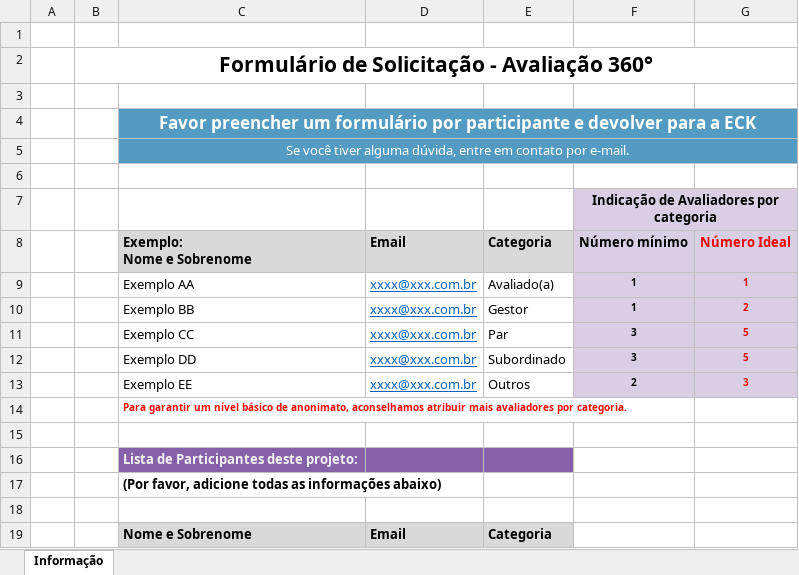
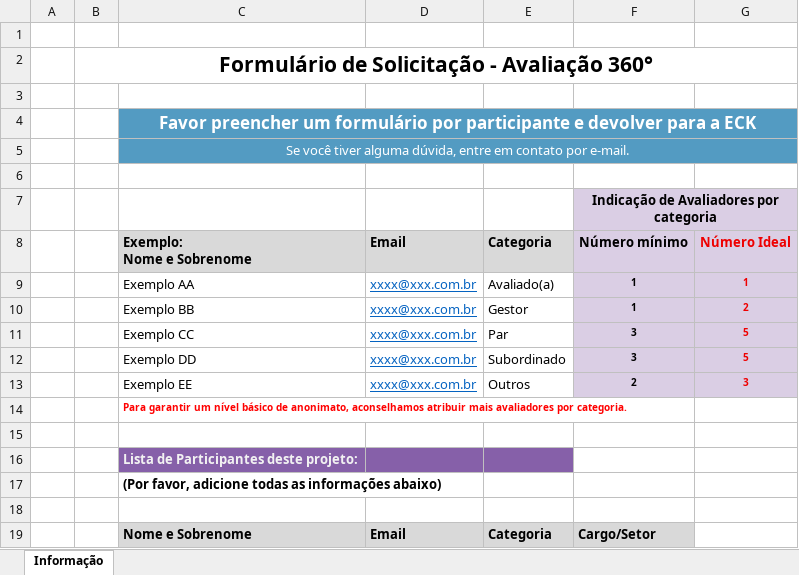
Before and after one commit to igorhlucenaa/ECK, an Excel workbook: src/assets/templates/Modelo_Avaliacao_360.xlsx, sheet Informação, drawn as a sheet; values as stored, in another font and other column widths than the file's, no borders; charts and pictures not drawn; the diff names each change by its address in the sheet, - before the commit and + after, or states it on an @@ line.

Commit message:
Atualiza o componente de participantes para integrar a exibição de cargo e setor, utilizando funções utilitárias para formatar e processar esses dados. Adiciona novos campos no diálogo de edição de participantes e no modal de adição, melhorando a experiência do usuário ao gerenciar informações de participantes. Também implementa melhorias na lógica de manipulação de dados ao importar de planilhas e ao salvar edições.

```diff
--- a/src/assets/templates/Modelo_Avaliacao_360.xlsx (sheet Informação)
+++ b/src/assets/templates/Modelo_Avaliacao_360.xlsx (sheet Informação)
-F19: (empty)
+F19: Cargo/Setor
-F19 fill: none
+F19 fill: #D9D9D9
```
Also changed, not shown: charts or pictures, 9 other files.
